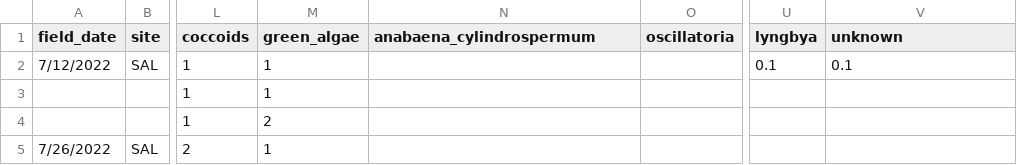
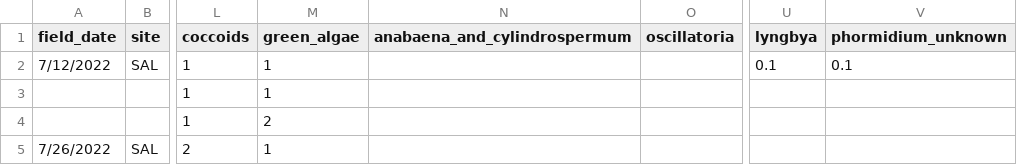
Before and after one commit to jzabrecky/ATX-community-norcal, a CSV file: data/morphological/raw/2022_TM_sal-3.csv, drawn as a sheet; only a part is shown, gaps mark what is left out; the diff names each change by its address in the sheet, - before the commit and + after, or states it on an @@ line.

Commit message:
finalizing TAC & including "phormidium_unknown" & changing header for "anabaena_cylindrospermum" to include "and"

```diff
--- a/data/morphological/raw/2022_TM_sal-3.csv
+++ b/data/morphological/raw/2022_TM_sal-3.csv
-N1: anabaena_cylindrospermum
+N1: anabaena_and_cylindrospermum
-V1: unknown
+V1: phormidium_unknown
```
Also changed, not shown: data/morphological/raw/2022_TM_sal-1s.csv, data/morphological/raw/2022_TM_sal-2.csv, 30 other files.
